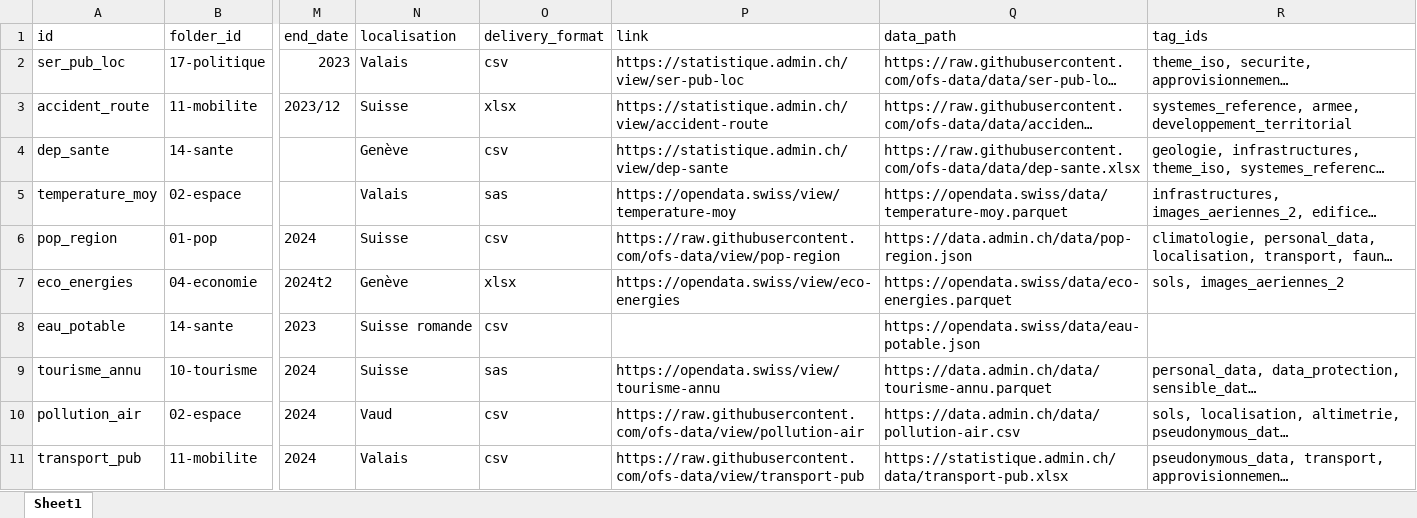
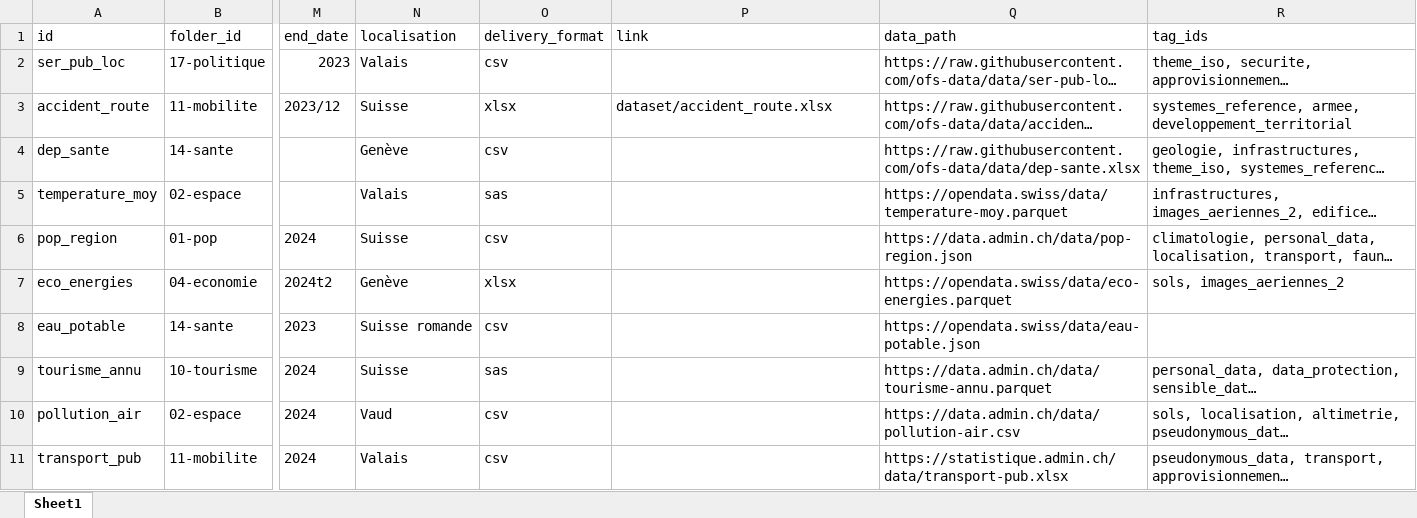
Before and after one commit to bassim-matar/datannur, an Excel workbook: public/data/db-source/dataset.xlsx, sheet Sheet1, drawn as a sheet; only a part is shown, gaps mark what is left out; long unchanged cells end in …; values as stored, in another font and other column widths than the file's, no borders; table styles not drawn; the diff covers the shown part only; the diff names each change by its address in the sheet, - before the commit and + after, or states it on an @@ line.

Commit message:
add: LLM tab navigation and some little fixes (#75)
* fix: dataset link only for dataset with preview

* add: LLM tab navigation

* fix: change tab with LLM navigation in the same page

* fix: main scrollbar postion with chatPanel open

```diff
--- a/public/data/db-source/dataset.xlsx (sheet Sheet1)
+++ b/public/data/db-source/dataset.xlsx (sheet Sheet1)
-P2 (link): https://statistique.admin.ch/view/ser-pub-loc
+P2 (link): (empty)
-P3 (link): https://statistique.admin.ch/view/accident-route
+P3 (link): dataset/accident_route.xlsx
-P4 (link): https://statistique.admin.ch/view/dep-sante
+P4 (link): (empty)
-P5 (link): https://opendata.swiss/view/temperature-moy
+P5 (link): (empty)
-P6 (link): https://raw.githubusercontent.com/ofs-data/view/pop-region
+P6 (link): (empty)
-P7 (link): https://opendata.swiss/view/eco-energies
+P7 (link): (empty)
-P9 (link): https://opendata.swiss/view/tourisme-annu
+P9 (link): (empty)
-P10 (link): https://raw.githubusercontent.com/ofs-data/view/pollution-air
+P10 (link): (empty)
-P11 (link): https://raw.githubusercontent.com/ofs-data/view/transport-pub
+P11 (link): (empty)
```
Also changed, not shown: 9 edited cells elsewhere in this sheet, public/data/db-source/evolution.xlsx, 16 other files.
